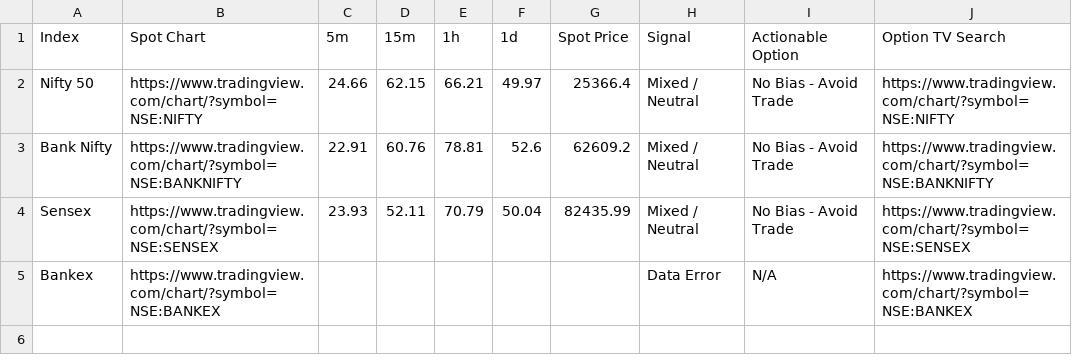
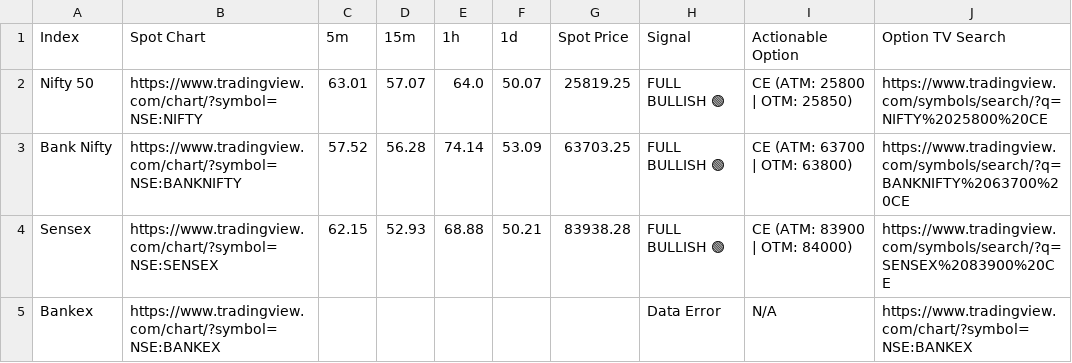
Before and after one commit to alok7d7-ux/my-nto-scanner-option, a CSV file: nto_scan_results.csv, drawn as a sheet.

```diff
--- a/nto_scan_results.csv
+++ b/nto_scan_results.csv
@@ -1,5 +1,5 @@
 Index,Spot Chart,5m,15m,1h,1d,Spot Price,Signal,Actionable Option,Option TV Search
-Nifty 50,https://www.tradingview.com/chart/?symbol=NSE:NIFTY,24.66,62.15,66.21,49.97,25366.4,Mixed / Neutral,No Bias - Avoid Trade,https://www.tradingview.com/chart/?symbol=NSE:NIFTY
-Bank Nifty,https://www.tradingview.com/chart/?symbol=NSE:BANKNIFTY,22.91,60.76,78.81,52.6,62609.2,Mixed / Neutral,No Bias - Avoid Trade,https://www.tradingview.com/chart/?symbol=NSE:BANKNIFTY
-Sensex,https://www.tradingview.com/chart/?symbol=NSE:SENSEX,23.93,52.11,70.79,50.04,82435.99,Mixed / Neutral,No Bias - Avoid Trade,https://www.tradingview.com/chart/?symbol=NSE:SENSEX
+Nifty 50,https://www.tradingview.com/chart/?symbol=NSE:NIFTY,63.01,57.07,64.0,50.07,25819.25,FULL BULLISH 🟢,CE (ATM: 25800 | OTM: 25850),https://www.tradingview.com/symbols/search/?q=NIFTY%2025800%20CE
+Bank Nifty,https://www.tradingview.com/chart/?symbol=NSE:BANKNIFTY,57.52,56.28,74.14,53.09,63703.25,FULL BULLISH 🟢,CE (ATM: 63700 | OTM: 63800),https://www.tradingview.com/symbols/search/?q=BANKNIFTY%2063700%20CE
+Sensex,https://www.tradingview.com/chart/?symbol=NSE:SENSEX,62.15,52.93,68.88,50.21,83938.28,FULL BULLISH 🟢,CE (ATM: 83900 | OTM: 84000),https://www.tradingview.com/symbols/search/?q=SENSEX%2083900%20CE
 Bankex,https://www.tradingview.com/chart/?symbol=NSE:BANKEX,,,,,,Data Error,N/A,https://www.tradingview.com/chart/?symbol=NSE:BANKEX
```
